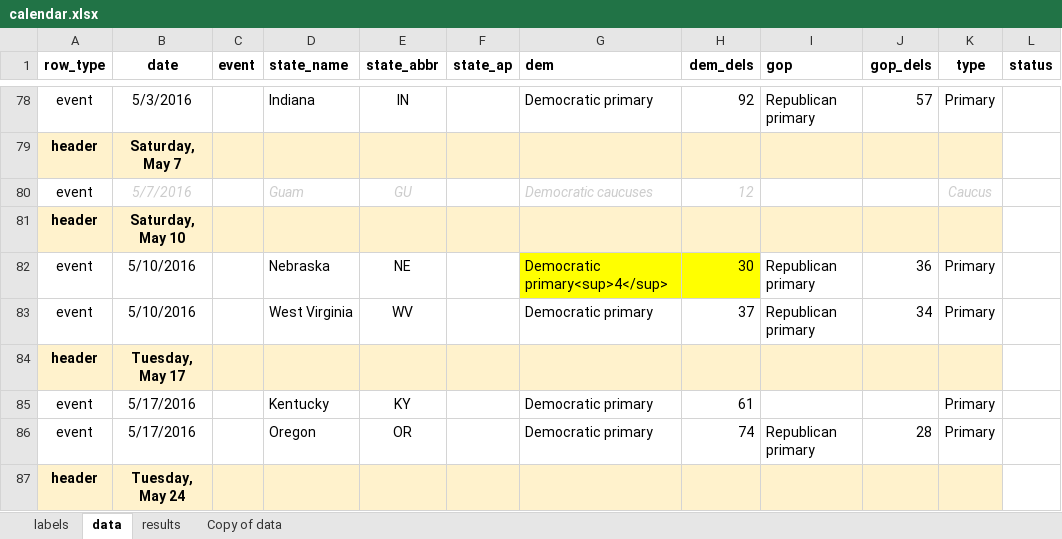
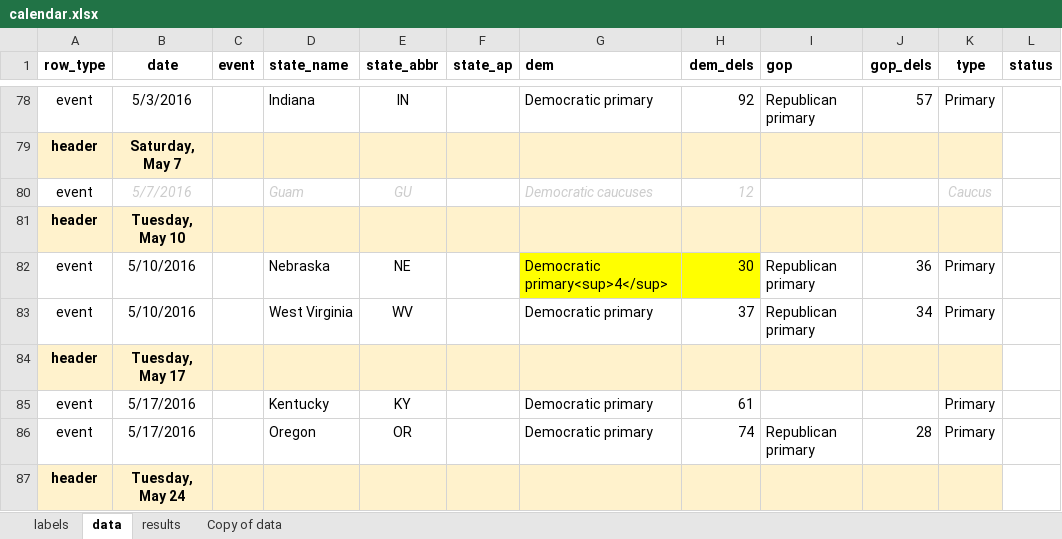
Before and after one commit to nprapps/elections16, an Excel workbook: data/calendar.xlsx, sheet data, drawn as a sheet; only a part is shown, gaps mark what is left out; values as stored, in another font and other column widths than the file's, no borders; charts and pictures not drawn; the diff names each change by its address in the sheet, - before the commit and + after, or states it on an @@ line.

```diff
--- a/data/calendar.xlsx (sheet data)
+++ b/data/calendar.xlsx (sheet data)
-B81 (date): Saturday, May 10
+B81 (date): Tuesday, May 10
```
Also changed, not shown: data/copy.xlsx, 1 other file.
